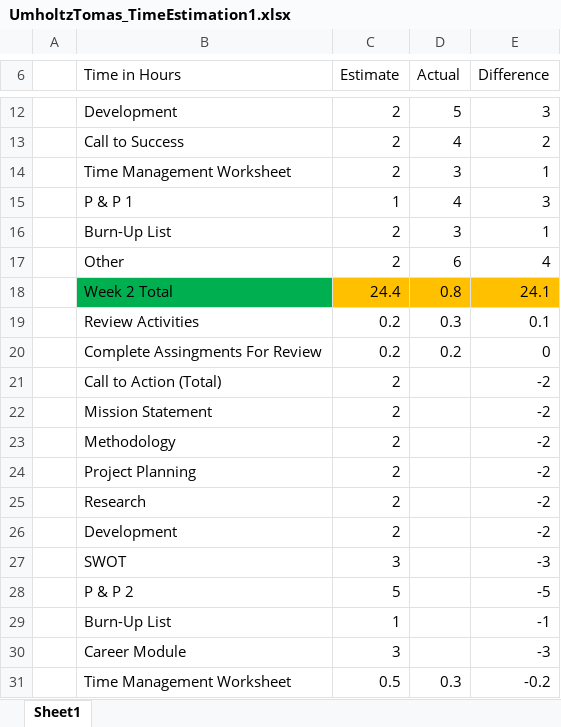
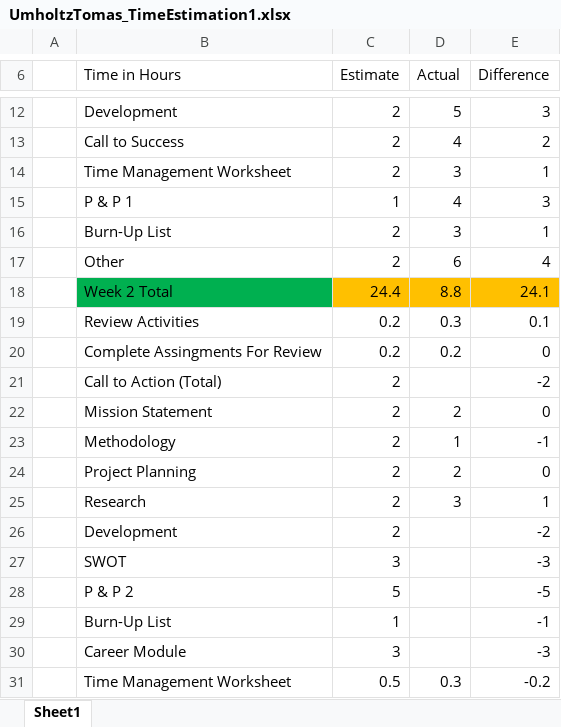
Before and after one commit to NH3R717/OOP_Practice, an Excel workbook: Logs/7 Portfolio I Development/Week 1/UmholtzTomas_TimeEstimation1.xlsx, sheet Sheet1, drawn as a sheet; only a part is shown, gaps mark what is left out; values as stored, in another font and other column widths than the file's, no borders; the diff names each change by its address in the sheet, - before the commit and + after, or states it on an @@ line.

```diff
--- a/Logs/7 Portfolio I Development/Week 1/UmholtzTomas_TimeEstimation1.xlsx (sheet Sheet1)
+++ b/Logs/7 Portfolio I Development/Week 1/UmholtzTomas_TimeEstimation1.xlsx (sheet Sheet1)
-D18 (Actual): 0.8
+D18 (Actual): 8.8
-D22 (Actual): (empty)
+D22 (Actual): 2
-E22 (Difference): -2
+E22 (Difference): 0
-D23 (Actual): (empty)
+D23 (Actual): 1
-E23 (Difference): -2
+E23 (Difference): -1
-D24 (Actual): (empty)
+D24 (Actual): 2
-E24 (Difference): -2
+E24 (Difference): 0
-D25 (Actual): (empty)
+D25 (Actual): 3
-E25 (Difference): -2
+E25 (Difference): 1
```
Also changed, not shown: 5 other files.
